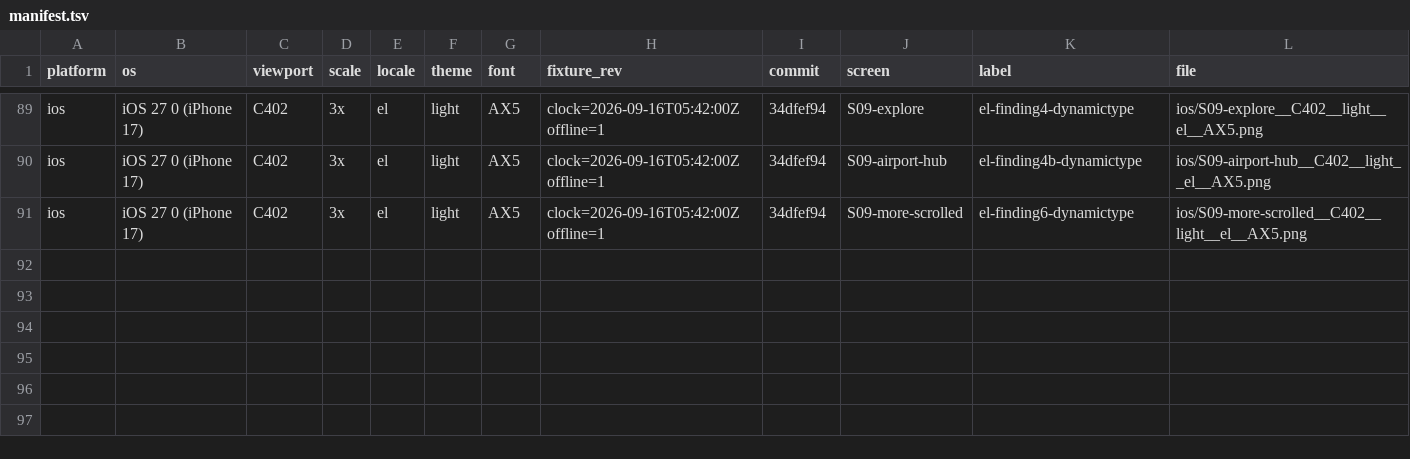
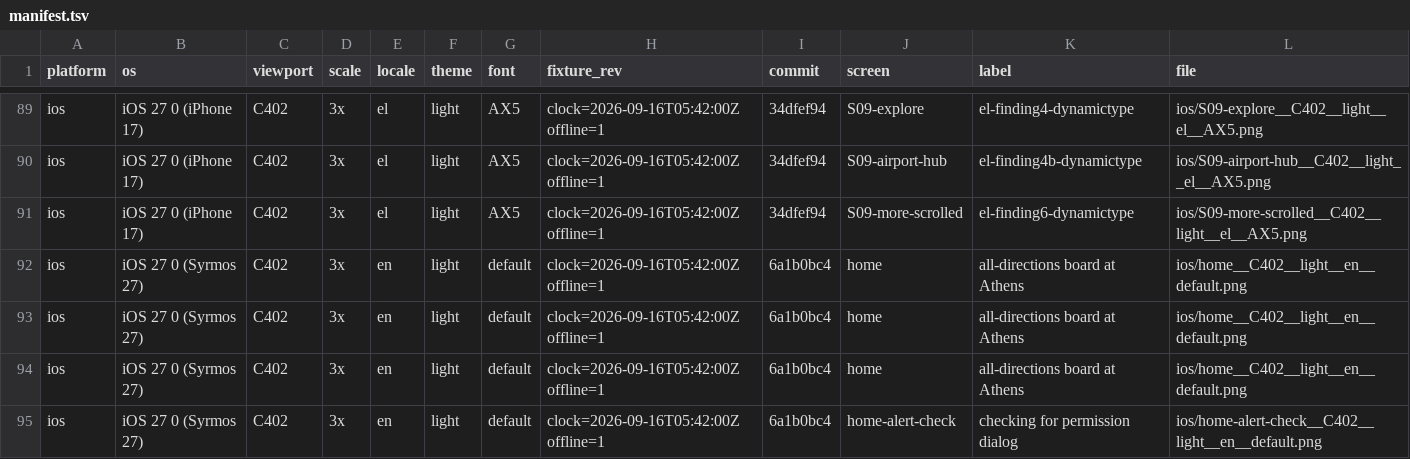
Before and after one commit to peterdsp/Syrmos, a TSV file: docs/screenshots/release-3.0.0/manifest.tsv, drawn as a sheet; only a part is shown, gaps mark what is left out.

Commit message:
feat(ios,kotlin): port the all-directions station board and fix the projector
iOS Home asked for three departures per line of ONE map node and capped the
result at four rows with UUID identity rendered by array offset, so a less
frequent railway destination could disappear before grouping ran and a reorder
could retarget a tap. Kotlin's HomeDirectionBoard had the same four-row cap keyed
by (lineId, Direction), which cannot represent a branch or a short turn at all.

- StationComplexBoard (Swift and Kotlin) mirrors the web module and the golden
  fixture: enumerate every group first, limit presentation last, reconcile per
  trip, keep partial coverage visible, key groups by stable identity.
- StationComplexBoardProvider feeds it from the bundled schedules through the
  existing projector, so the service calendar, both DST changes, the overnight
  wrap and the per-direction station offsets stay in one place.
- ScheduleProjector: trip destinations now come from the trip's own stop times,
  so IC51 no longer reports Thessaloniki (its origin) as its destination and the
  A1 Airport-Tavros short turn keeps its real headsign; a terminal arrival is no
  longer offered as a departure; a terminal offers one direction, not two; band
  projections are labelled Estimated; and a line with published trips no longer
  ALSO projects its frequency bands, which had split A3 into Chalkida and
  Chalcis as two destinations for one place.
- A national line's badge uses its own colour instead of suburban purple.
- The Home 'then' tail now belongs to the destination above it.

Swift drives the fixture JSON directly; Kotlin inlines the cases because
commonTest cannot read repository files, and station-board-parity.test.js fails
if the two ever disagree about which cases exist.

iOS: full XCTest suite green. Web: 300 tests green.

```diff
--- a/docs/screenshots/release-3.0.0/manifest.tsv
+++ b/docs/screenshots/release-3.0.0/manifest.tsv
@@ -91 +91,5 @@ ios	iOS 27 0 (iPhone 17)	C402	3x	el	light	AX5	clock=2026-09-16T05:42:00Z offline
 ios	iOS 27 0 (iPhone 17)	C402	3x	el	light	AX5	clock=2026-09-16T05:42:00Z offline=1	34dfef94	S09-more-scrolled	el-finding6-dynamictype	ios/S09-more-scrolled__C402__light__el__AX5.png
+ios	iOS 27 0 (Syrmos 27)	C402	3x	en	light	default	clock=2026-09-16T05:42:00Z offline=1	6a1b0bc4	home	all-directions board at Athens	ios/home__C402__light__en__default.png
+ios	iOS 27 0 (Syrmos 27)	C402	3x	en	light	default	clock=2026-09-16T05:42:00Z offline=1	6a1b0bc4	home	all-directions board at Athens	ios/home__C402__light__en__default.png
+ios	iOS 27 0 (Syrmos 27)	C402	3x	en	light	default	clock=2026-09-16T05:42:00Z offline=1	6a1b0bc4	home	all-directions board at Athens	ios/home__C402__light__en__default.png
+ios	iOS 27 0 (Syrmos 27)	C402	3x	en	light	default	clock=2026-09-16T05:42:00Z offline=1	6a1b0bc4	home-alert-check	checking for permission dialog	ios/home-alert-check__C402__light__en__default.png
```
Also changed, not shown: 44 other files.
